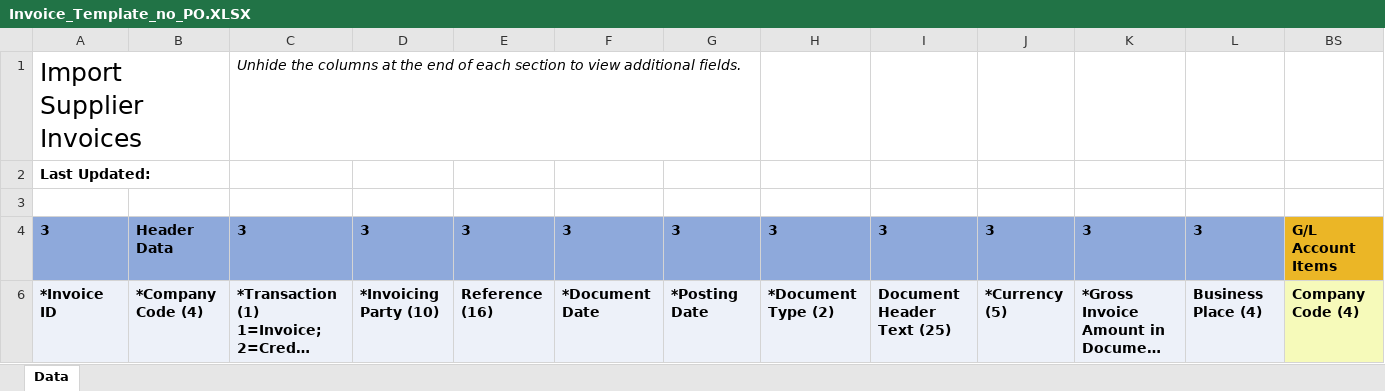
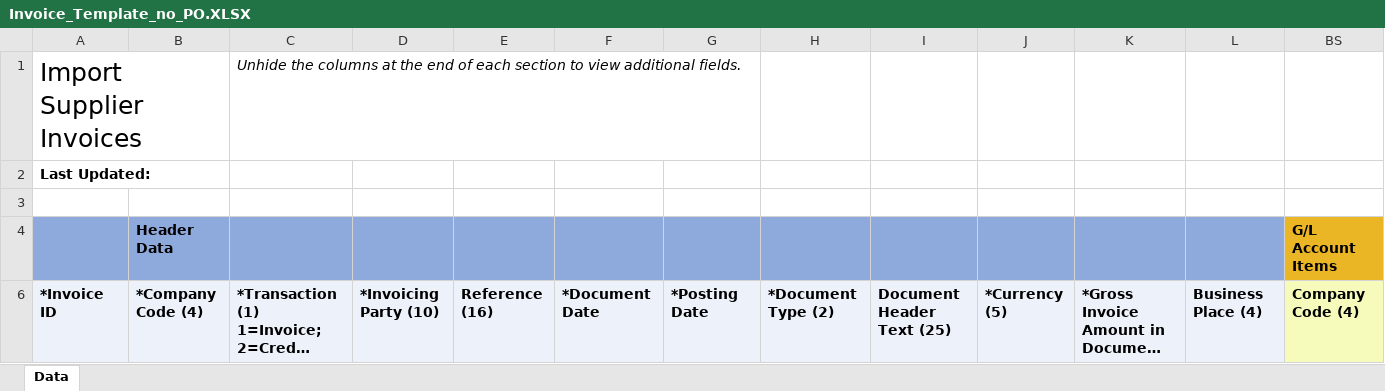
Before and after one commit to rgzhang9700/PDFInvoiceExtract, an Excel workbook: invoice_automation/clients/northsky_comm/templates/Invoice_Template_no_PO.XLSX, sheet Data, drawn as a sheet; only a part is shown; long unchanged cells end in …; values as stored, in another font and other column widths than the file's, no borders; removed rows and columns are numbered as before the commit, all else as after; rows hold the shown columns only; the diff names each change by its address in the sheet, - before the commit and + after, or states it on an @@ line.

Commit message:
fix template

```diff
--- a/invoice_automation/clients/northsky_comm/templates/Invoice_Template_no_PO.XLSX (sheet Data)
+++ b/invoice_automation/clients/northsky_comm/templates/Invoice_Template_no_PO.XLSX (sheet Data)
-row 4: 3 | Header Data | 3 | 3 | 3 | 3 | 3 | 3 | 3 | 3 | 3 | 3 | G/L Account Items
+row 4:  | Header Data |  |  |  |  |  |  |  |  |  |  | G/L Account Items
```
Also changed, not shown: hidden cells, invoice_automation/clients/northsky_comm/MasterExcel/invoice_template_filled.xlsx.
